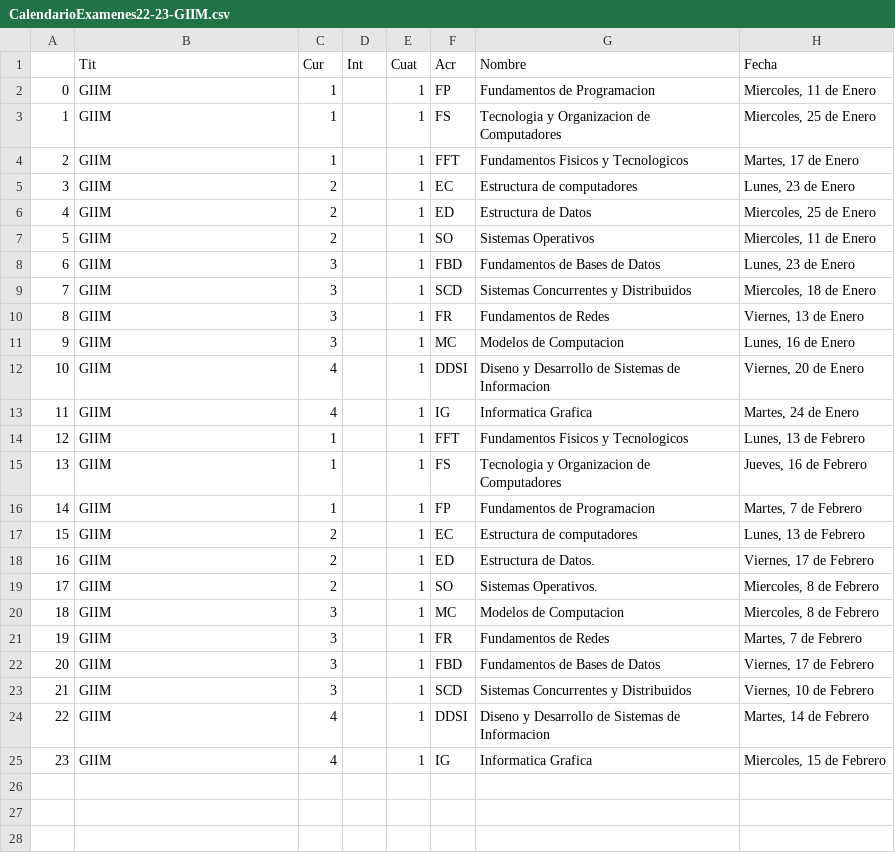
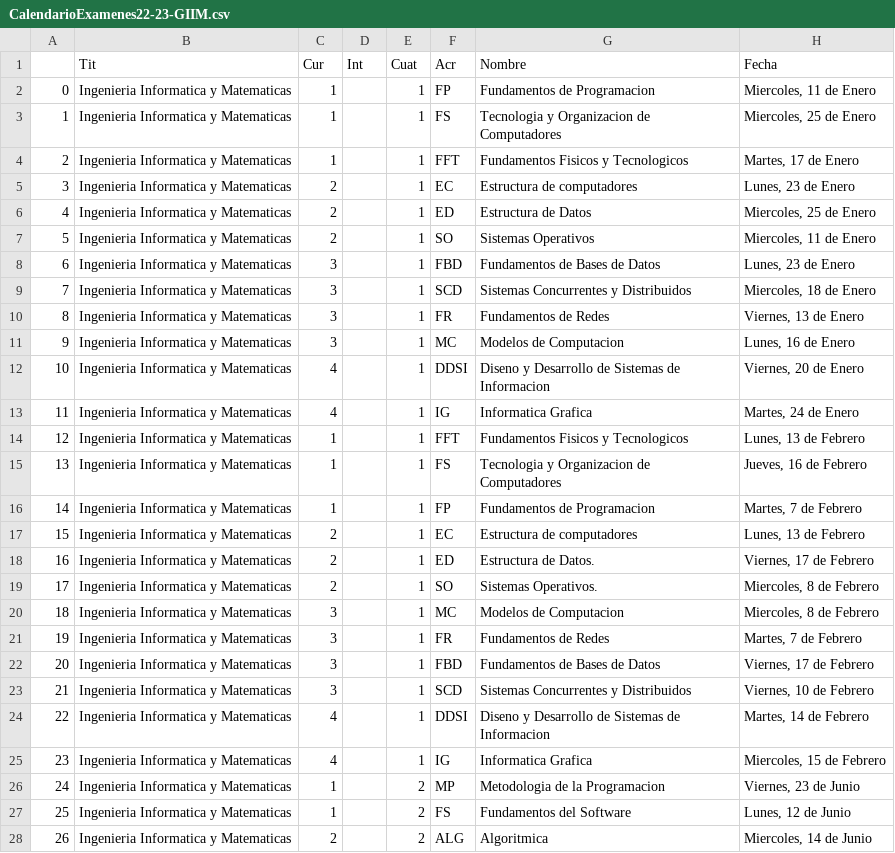
Before and after one commit to CodeBoy-source/Get-Exams-DatesUGR, a CSV file: datos/CalendarioExamenes22-23-GIIM.csv, drawn as a sheet; only a part is shown; the diff covers the shown part only.

```diff
--- a/datos/CalendarioExamenes22-23-GIIM.csv
+++ b/datos/CalendarioExamenes22-23-GIIM.csv
@@ -1,25 +1,28 @@
 ,Tit,Cur,Int,Cuat,Acr,Nombre,Fecha
-0,GIIM,1,,1,FP,Fundamentos de Programacion,"Miercoles, 11 de Enero"
-1,GIIM,1,,1,FS,Tecnologia y Organizacion de Computadores,"Miercoles, 25 de Enero"
-2,GIIM,1,,1,FFT,Fundamentos Fisicos y Tecnologicos,"Martes, 17 de Enero"
-3,GIIM,2,,1,EC,Estructura de computadores,"Lunes, 23 de Enero"
-4,GIIM,2,,1,ED,Estructura de Datos,"Miercoles, 25 de Enero"
-5,GIIM,2,,1,SO,Sistemas Operativos,"Miercoles, 11 de Enero"
-6,GIIM,3,,1,FBD,Fundamentos de Bases de Datos,"Lunes, 23 de Enero"
-7,GIIM,3,,1,SCD,Sistemas Concurrentes y Distribuidos,"Miercoles, 18 de Enero"
-8,GIIM,3,,1,FR,Fundamentos de Redes,"Viernes, 13 de Enero"
-9,GIIM,3,,1,MC,Modelos de Computacion,"Lunes, 16 de Enero"
-10,GIIM,4,,1,DDSI,Diseno y Desarrollo de Sistemas de Informacion,"Viernes, 20 de Enero"
-11,GIIM,4,,1,IG,Informatica Grafica,"Martes, 24 de Enero"
-12,GIIM,1,,1,FFT,Fundamentos Fisicos y Tecnologicos,"Lunes, 13 de Febrero"
-13,GIIM,1,,1,FS,Tecnologia y Organizacion de Computadores,"Jueves, 16 de Febrero"
-14,GIIM,1,,1,FP,Fundamentos de Programacion,"Martes, 7 de Febrero"
-15,GIIM,2,,1,EC,Estructura de computadores,"Lunes, 13 de Febrero"
-16,GIIM,2,,1,ED,Estructura de Datos.,"Viernes, 17 de Febrero"
-17,GIIM,2,,1,SO,Sistemas Operativos.,"Miercoles, 8 de Febrero"
-18,GIIM,3,,1,MC,Modelos de Computacion,"Miercoles, 8 de Febrero"
-19,GIIM,3,,1,FR,Fundamentos de Redes,"Martes, 7 de Febrero"
-20,GIIM,3,,1,FBD,Fundamentos de Bases de Datos,"Viernes, 17 de Febrero"
-21,GIIM,3,,1,SCD,Sistemas Concurrentes y Distribuidos,"Viernes, 10 de Febrero"
-22,GIIM,4,,1,DDSI,Diseno y Desarrollo de Sistemas de Informacion,"Martes, 14 de Febrero"
-23,GIIM,4,,1,IG,Informatica Grafica,"Miercoles, 15 de Febrero"
+0,Ingenieria Informatica y Matematicas,1,,1,FP,Fundamentos de Programacion,"Miercoles, 11 de Enero"
+1,Ingenieria Informatica y Matematicas,1,,1,FS,Tecnologia y Organizacion de Computadores,"Miercoles, 25 de Enero"
+2,Ingenieria Informatica y Matematicas,1,,1,FFT,Fundamentos Fisicos y Tecnologicos,"Martes, 17 de Enero"
+3,Ingenieria Informatica y Matematicas,2,,1,EC,Estructura de computadores,"Lunes, 23 de Enero"
+4,Ingenieria Informatica y Matematicas,2,,1,ED,Estructura de Datos,"Miercoles, 25 de Enero"
+5,Ingenieria Informatica y Matematicas,2,,1,SO,Sistemas Operativos,"Miercoles, 11 de Enero"
+6,Ingenieria Informatica y Matematicas,3,,1,FBD,Fundamentos de Bases de Datos,"Lunes, 23 de Enero"
+7,Ingenieria Informatica y Matematicas,3,,1,SCD,Sistemas Concurrentes y Distribuidos,"Miercoles, 18 de Enero"
+8,Ingenieria Informatica y Matematicas,3,,1,FR,Fundamentos de Redes,"Viernes, 13 de Enero"
+9,Ingenieria Informatica y Matematicas,3,,1,MC,Modelos de Computacion,"Lunes, 16 de Enero"
+10,Ingenieria Informatica y Matematicas,4,,1,DDSI,Diseno y Desarrollo de Sistemas de Informacion,"Viernes, 20 de Enero"
+11,Ingenieria Informatica y Matematicas,4,,1,IG,Informatica Grafica,"Martes, 24 de Enero"
+12,Ingenieria Informatica y Matematicas,1,,1,FFT,Fundamentos Fisicos y Tecnologicos,"Lunes, 13 de Febrero"
+13,Ingenieria Informatica y Matematicas,1,,1,FS,Tecnologia y Organizacion de Computadores,"Jueves, 16 de Febrero"
+14,Ingenieria Informatica y Matematicas,1,,1,FP,Fundamentos de Programacion,"Martes, 7 de Febrero"
+15,Ingenieria Informatica y Matematicas,2,,1,EC,Estructura de computadores,"Lunes, 13 de Febrero"
+16,Ingenieria Informatica y Matematicas,2,,1,ED,Estructura de Datos.,"Viernes, 17 de Febrero"
+17,Ingenieria Informatica y Matematicas,2,,1,SO,Sistemas Operativos.,"Miercoles, 8 de Febrero"
+18,Ingenieria Informatica y Matematicas,3,,1,MC,Modelos de Computacion,"Miercoles, 8 de Febrero"
+19,Ingenieria Informatica y Matematicas,3,,1,FR,Fundamentos de Redes,"Martes, 7 de Febrero"
+20,Ingenieria Informatica y Matematicas,3,,1,FBD,Fundamentos de Bases de Datos,"Viernes, 17 de Febrero"
+21,Ingenieria Informatica y Matematicas,3,,1,SCD,Sistemas Concurrentes y Distribuidos,"Viernes, 10 de Febrero"
+22,Ingenieria Informatica y Matematicas,4,,1,DDSI,Diseno y Desarrollo de Sistemas de Informacion,"Martes, 14 de Febrero"
+23,Ingenieria Informatica y Matematicas,4,,1,IG,Informatica Grafica,"Miercoles, 15 de Febrero"
+24,Ingenieria Informatica y Matematicas,1,,2,MP,Metodologia de la Programacion,"Viernes, 23 de Junio"
+25,Ingenieria Informatica y Matematicas,1,,2,FS,Fundamentos del Software,"Lunes, 12 de Junio"
+26,Ingenieria Informatica y Matematicas,2,,2,ALG,Algoritmica,"Miercoles, 14 de Junio"
```
Also changed, not shown: 17 added rows elsewhere in this file, datos/CalendarioExamenes22-23-GIIADE.csv, 4 other files.
